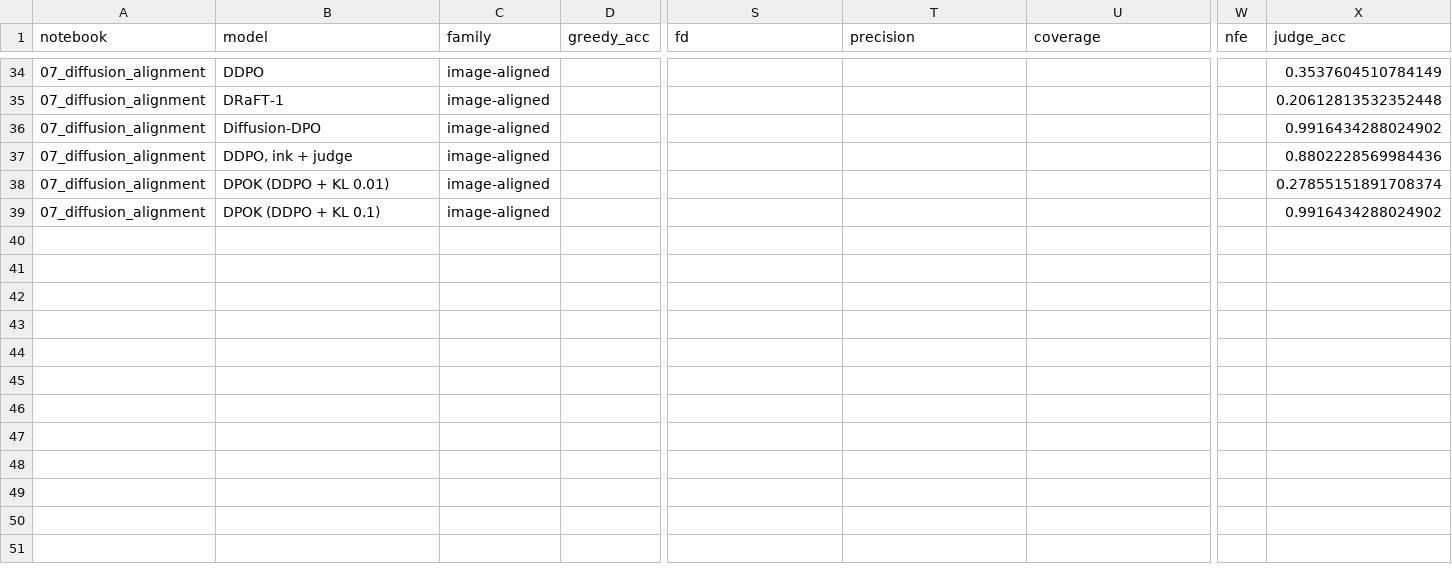
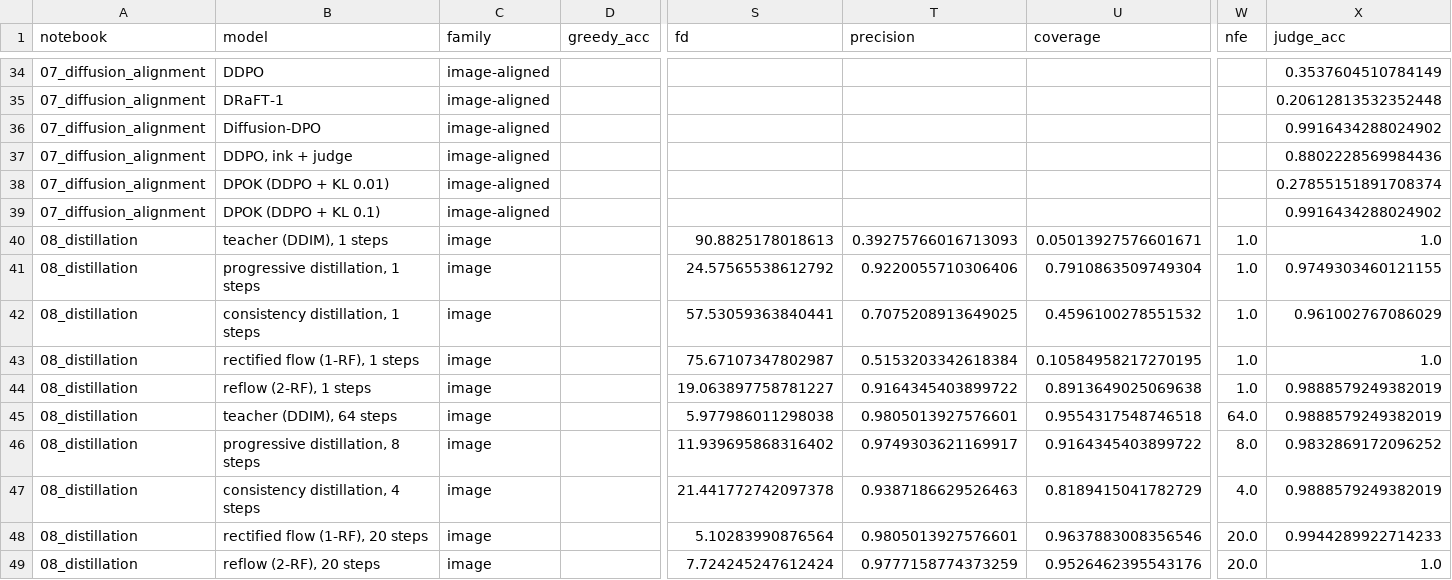
Before and after one commit to LRCole3/post-training-pathway, a CSV file: results/scorecard.csv, drawn as a sheet; only a part is shown, gaps mark what is left out; rows hold the shown columns only; the diff names each change by its address in the sheet, - before the commit and + after, or states it on an @@ line.

Commit message:
Add notebook 08: distillation for few-step sampling (progressive, consistency, reflow)

```diff
--- a/results/scorecard.csv
+++ b/results/scorecard.csv
+row 40: 08_distillation | teacher (DDIM), 1 steps | image |  | 90.8825178018613 | 0.39275766016713093 | 0.05013927576601671 | 1.0 | 1.0
+row 41: 08_distillation | progressive distillation, 1 steps | image |  | 24.57565538612792 | 0.9220055710306406 | 0.7910863509749304 | 1.0 | 0.9749303460121155
+row 42: 08_distillation | consistency distillation, 1 steps | image |  | 57.53059363840441 | 0.7075208913649025 | 0.4596100278551532 | 1.0 | 0.961002767086029
+row 43: 08_distillation | rectified flow (1-RF), 1 steps | image |  | 75.67107347802987 | 0.5153203342618384 | 0.10584958217270195 | 1.0 | 1.0
+row 44: 08_distillation | reflow (2-RF), 1 steps | image |  | 19.063897758781227 | 0.9164345403899722 | 0.8913649025069638 | 1.0 | 0.9888579249382019
+row 45: 08_distillation | teacher (DDIM), 64 steps | image |  | 5.977986011298038 | 0.9805013927576601 | 0.9554317548746518 | 64.0 | 0.9888579249382019
+row 46: 08_distillation | progressive distillation, 8 steps | image |  | 11.939695868316402 | 0.9749303621169917 | 0.9164345403899722 | 8.0 | 0.9832869172096252
+row 47: 08_distillation | consistency distillation, 4 steps | image |  | 21.441772742097378 | 0.9387186629526463 | 0.8189415041782729 | 4.0 | 0.9888579249382019
+row 48: 08_distillation | rectified flow (1-RF), 20 steps | image |  | 5.10283990876564 | 0.9805013927576601 | 0.9637883008356546 | 20.0 | 0.9944289922714233
+row 49: 08_distillation | reflow (2-RF), 20 steps | image |  | 7.724245247612424 | 0.9777158774373259 | 0.9526462395543176 | 20.0 | 1.0
```
Also changed, not shown: 2 other files.
